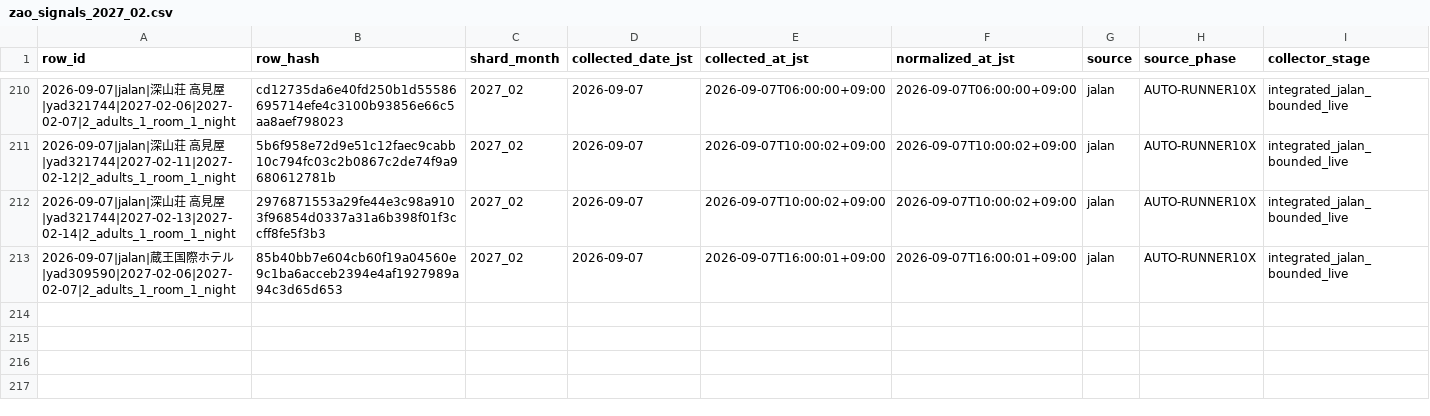
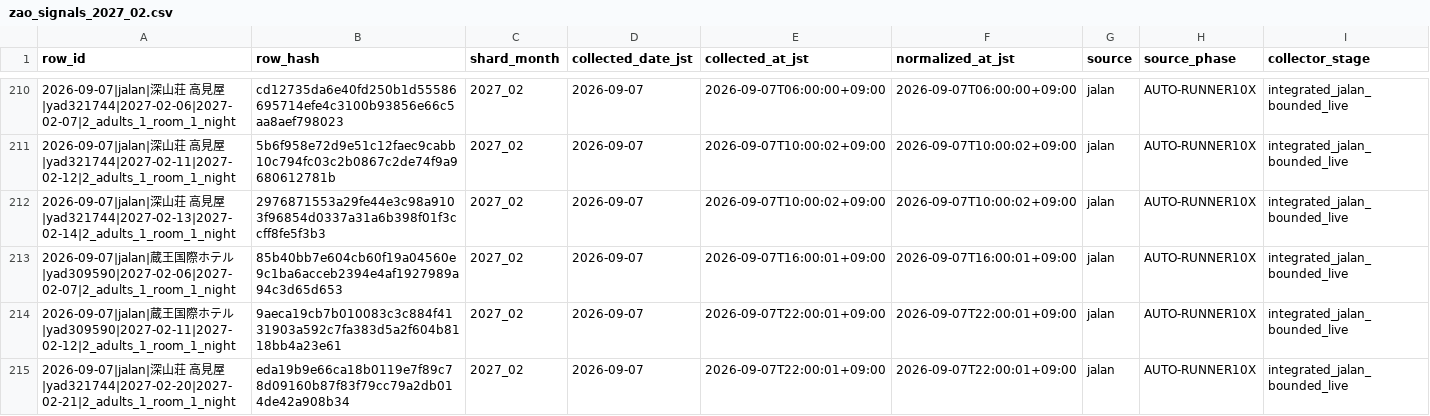
Before and after one commit to ginisato-hash/zao-market-intelligence, a CSV file: .data/history/zao_signals_2027_02.csv, drawn as a sheet; only a part is shown, gaps mark what is left out; rows hold the shown columns only; the diff names each change by its address in the sheet, - before the commit and + after, or states it on an @@ line.

Commit message:
Auto-commit market data (2026-09-07T22:07:51+09:00)
Automated by ops:auto-commit-push after a scheduled collection run appended
new observations. Data-only: .data/history + apps/zmi-bi-web/data +
.data/market-observations.

```diff
--- a/.data/history/zao_signals_2027_02.csv
+++ b/.data/history/zao_signals_2027_02.csv
+row 214: 2026-09-07|jalan|蔵王国際ホテル|yad309590|2027-02-11|2027-02-12|2_adults_1_room_1_night | 9aeca19cb7b010083c3c884f4131903a592c7fa383d5a2f604b8118bb4a23e61 | 2027_02 | 2026-09-07 | 2026-09-07T22:00:01+09:00 | 2026-09-07T22:00:01+09:00 | jalan | AUTO-RUNNER10X | integrated_jalan_bounded_live
+row 215: 2026-09-07|jalan|深山荘 高見屋|yad321744|2027-02-20|2027-02-21|2_adults_1_room_1_night | eda19b9e66ca18b0119e7f89c78d09160b87f83f79cc79a2db014de42a908b34 | 2027_02 | 2026-09-07 | 2026-09-07T22:00:01+09:00 | 2026-09-07T22:00:01+09:00 | jalan | AUTO-RUNNER10X | integrated_jalan_bounded_live
```
Also changed, not shown: apps/zmi-bi-web/data/market_price_movement_signals.csv, apps/zmi-bi-web/data/own_property_coverage.csv, 8 other files.
